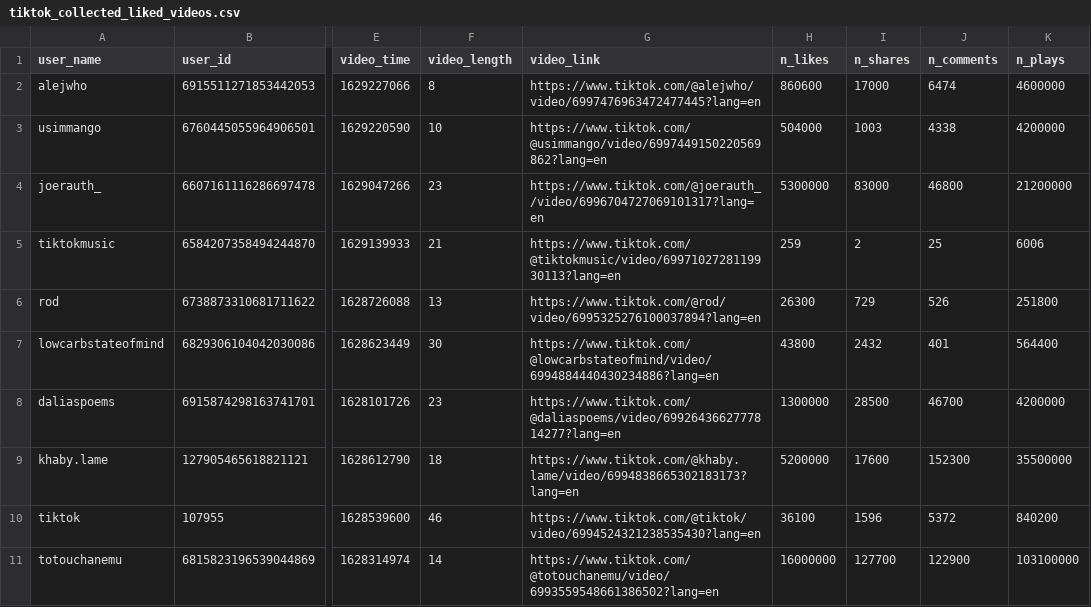
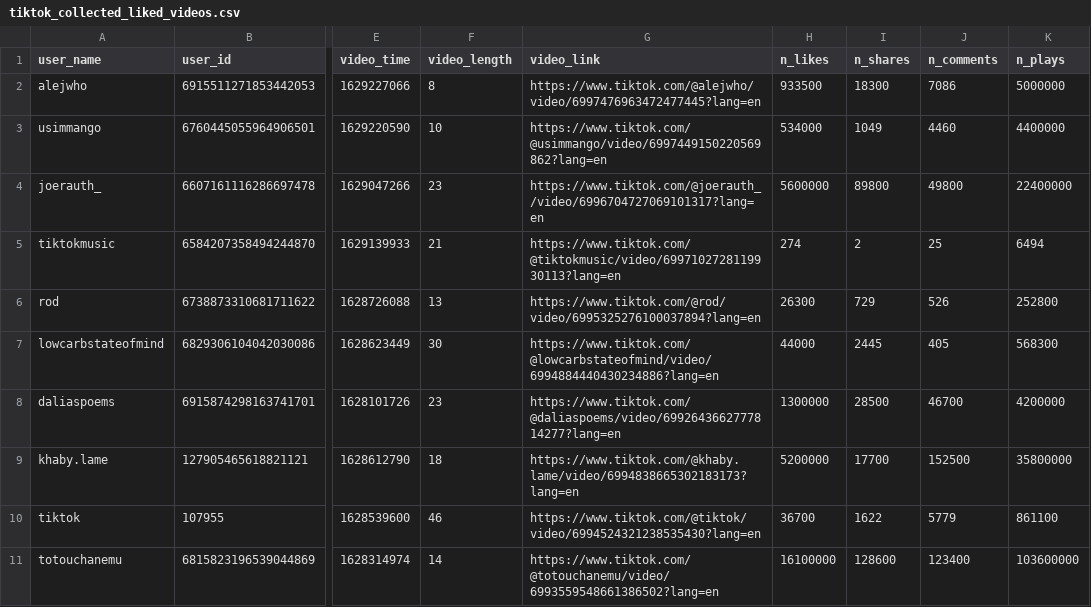
Before and after one commit to Santa-Clara-Imaginarium-Lab/tiktok-scraping-with-python, a CSV file: tiktok_collected_liked_videos.csv, drawn as a sheet; only a part is shown, gaps mark what is left out; the diff covers the shown part only; the diff names each change by its address in the sheet, - before the commit and + after, or states it on an @@ line.

```diff
--- a/tiktok_collected_liked_videos.csv
+++ b/tiktok_collected_liked_videos.csv
-H2 (n_likes): 860600
+H2 (n_likes): 933500
-I2 (n_shares): 17000
+I2 (n_shares): 18300
-J2 (n_comments): 6474
+J2 (n_comments): 7086
-K2 (n_plays): 4600000
+K2 (n_plays): 5000000
-H3 (n_likes): 504000
+H3 (n_likes): 534000
-I3 (n_shares): 1003
+I3 (n_shares): 1049
-J3 (n_comments): 4338
+J3 (n_comments): 4460
-K3 (n_plays): 4200000
+K3 (n_plays): 4400000
-H4 (n_likes): 5300000
+H4 (n_likes): 5600000
-I4 (n_shares): 83000
+I4 (n_shares): 89800
-J4 (n_comments): 46800
+J4 (n_comments): 49800
-K4 (n_plays): 21200000
+K4 (n_plays): 22400000
-H5 (n_likes): 259
+H5 (n_likes): 274
-K5 (n_plays): 6006
+K5 (n_plays): 6494
-K6 (n_plays): 251800
+K6 (n_plays): 252800
-H7 (n_likes): 43800
+H7 (n_likes): 44000
-I7 (n_shares): 2432
+I7 (n_shares): 2445
-J7 (n_comments): 401
+J7 (n_comments): 405
-K7 (n_plays): 564400
+K7 (n_plays): 568300
-I9 (n_shares): 17600
+I9 (n_shares): 17700
-J9 (n_comments): 152300
+J9 (n_comments): 152500
-K9 (n_plays): 35500000
+K9 (n_plays): 35800000
-H10 (n_likes): 36100
+H10 (n_likes): 36700
-I10 (n_shares): 1596
+I10 (n_shares): 1622
-J10 (n_comments): 5372
+J10 (n_comments): 5779
-K10 (n_plays): 840200
+K10 (n_plays): 861100
-H11 (n_likes): 16000000
+H11 (n_likes): 16100000
-I11 (n_shares): 127700
+I11 (n_shares): 128600
-J11 (n_comments): 122900
+J11 (n_comments): 123400
-K11 (n_plays): 103100000
+K11 (n_plays): 103600000
```
Also changed, not shown: 35 edited cells elsewhere in this file, tiktok_collected_videos.csv, trending_authors.csv, 4 other files.
